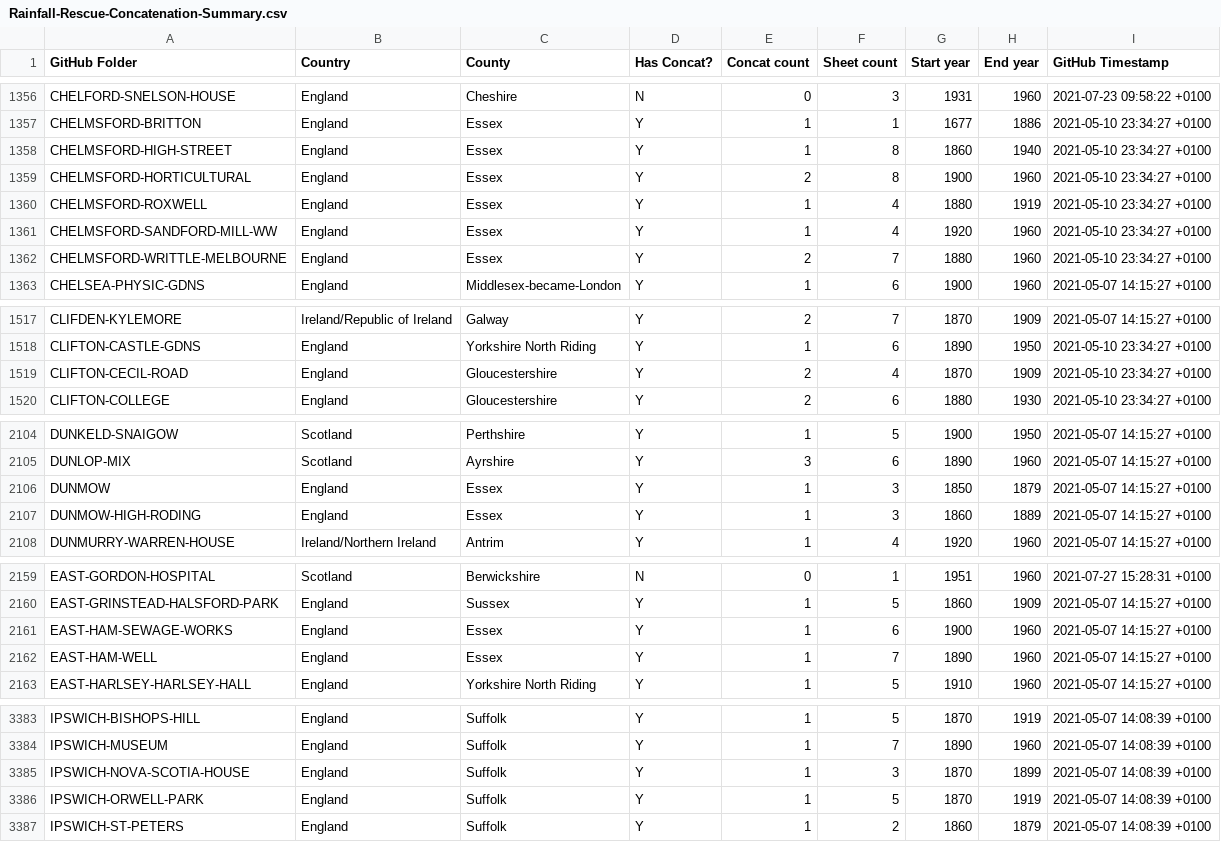
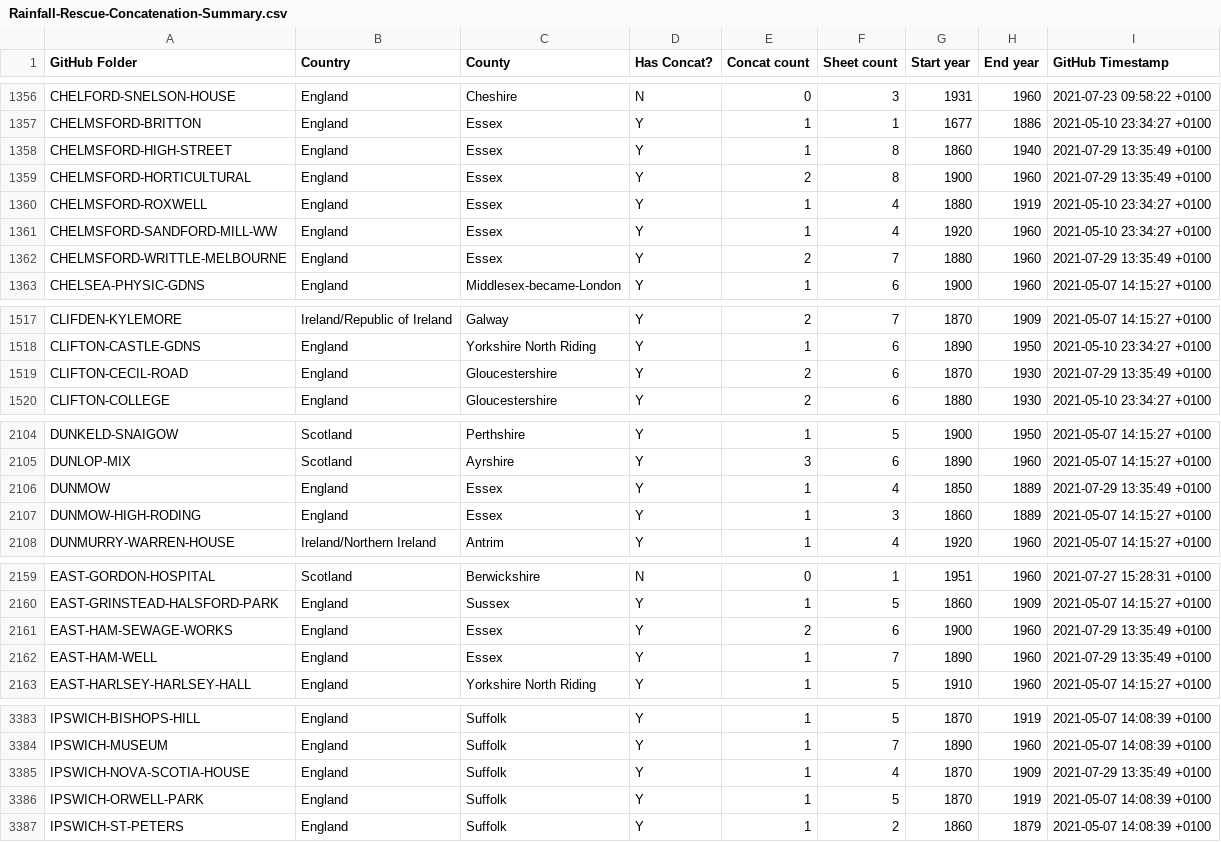
Before and after one commit to rjmeats/BritishRainfall, a CSV file: Locations/Rainfall-Rescue-Concatenation-Summary.csv, drawn as a sheet; only a part is shown, gaps mark what is left out; the diff covers the shown part only.

```diff
--- a/Locations/Rainfall-Rescue-Concatenation-Summary.csv
+++ b/Locations/Rainfall-Rescue-Concatenation-Summary.csv
@@ -1357,7 +1357,7 @@ CHELFORD-SNELSON-HOUSE,England,Cheshire,N,0,3,1931,1960,2021-07-23 09:58:22 +010
 CHELMSFORD-BRITTON,England,Essex,Y,1,1,1677,1886,2021-05-10 23:34:27 +0100
-CHELMSFORD-HIGH-STREET,England,Essex,Y,1,8,1860,1940,2021-05-10 23:34:27 +0100
-CHELMSFORD-HORTICULTURAL,England,Essex,Y,2,8,1900,1960,2021-05-10 23:34:27 +0100
+CHELMSFORD-HIGH-STREET,England,Essex,Y,1,8,1860,1940,2021-07-29 13:35:49 +0100
+CHELMSFORD-HORTICULTURAL,England,Essex,Y,2,8,1900,1960,2021-07-29 13:35:49 +0100
 CHELMSFORD-ROXWELL,England,Essex,Y,1,4,1880,1919,2021-05-10 23:34:27 +0100
 CHELMSFORD-SANDFORD-MILL-WW,England,Essex,Y,1,4,1920,1960,2021-05-10 23:34:27 +0100
-CHELMSFORD-WRITTLE-MELBOURNE,England,Essex,Y,2,7,1880,1960,2021-05-10 23:34:27 +0100
+CHELMSFORD-WRITTLE-MELBOURNE,England,Essex,Y,2,7,1880,1960,2021-07-29 13:35:49 +0100
 CHELSEA-PHYSIC-GDNS,England,Middlesex-became-London,Y,1,6,1900,1960,2021-05-07 14:15:27 +0100
@@ -1518,3 +1518,3 @@ CLIFDEN-KYLEMORE,Ireland/Republic of Ireland,Galway,Y,2,7,1870,1909,2021-05-07 1
 CLIFTON-CASTLE-GDNS,England,Yorkshire North Riding,Y,1,6,1890,1950,2021-05-10 23:34:27 +0100
-CLIFTON-CECIL-ROAD,England,Gloucestershire,Y,2,4,1870,1909,2021-05-10 23:34:27 +0100
+CLIFTON-CECIL-ROAD,England,Gloucestershire,Y,2,6,1870,1930,2021-07-29 13:35:49 +0100
 CLIFTON-COLLEGE,England,Gloucestershire,Y,2,6,1880,1930,2021-05-10 23:34:27 +0100
@@ -2105,3 +2105,3 @@ DUNKELD-SNAIGOW,Scotland,Perthshire,Y,1,5,1900,1950,2021-05-07 14:15:27 +0100
 DUNLOP-MIX,Scotland,Ayrshire,Y,3,6,1890,1960,2021-05-07 14:15:27 +0100
-DUNMOW,England,Essex,Y,1,3,1850,1879,2021-05-07 14:15:27 +0100
+DUNMOW,England,Essex,Y,1,4,1850,1889,2021-07-29 13:35:49 +0100
 DUNMOW-HIGH-RODING,England,Essex,Y,1,3,1860,1889,2021-05-07 14:15:27 +0100
@@ -2160,4 +2160,4 @@ EAST-GORDON-HOSPITAL,Scotland,Berwickshire,N,0,1,1951,1960,2021-07-27 15:28:31 +
 EAST-GRINSTEAD-HALSFORD-PARK,England,Sussex,Y,1,5,1860,1909,2021-05-07 14:15:27 +0100
-EAST-HAM-SEWAGE-WORKS,England,Essex,Y,1,6,1900,1960,2021-05-07 14:15:27 +0100
-EAST-HAM-WELL,England,Essex,Y,1,7,1890,1960,2021-05-07 14:15:27 +0100
+EAST-HAM-SEWAGE-WORKS,England,Essex,Y,2,6,1900,1960,2021-07-29 13:35:49 +0100
+EAST-HAM-WELL,England,Essex,Y,1,7,1890,1960,2021-07-29 13:35:49 +0100
 EAST-HARLSEY-HARLSEY-HALL,England,Yorkshire North Riding,Y,1,5,1910,1960,2021-05-07 14:15:27 +0100
@@ -3384,3 +3384,3 @@ IPSWICH-BISHOPS-HILL,England,Suffolk,Y,1,5,1870,1919,2021-05-07 14:08:39 +0100
 IPSWICH-MUSEUM,England,Suffolk,Y,1,7,1890,1960,2021-05-07 14:08:39 +0100
-IPSWICH-NOVA-SCOTIA-HOUSE,England,Suffolk,Y,1,3,1870,1899,2021-05-07 14:08:39 +0100
+IPSWICH-NOVA-SCOTIA-HOUSE,England,Suffolk,Y,1,4,1870,1909,2021-07-29 13:35:49 +0100
 IPSWICH-ORWELL-PARK,England,Suffolk,Y,1,5,1870,1919,2021-05-07 14:08:39 +0100
```
Also changed, not shown: 77 edited cells elsewhere in this file, Locations/Rainfall-Rescue-Grid-Refs.csv, 7 other files.
